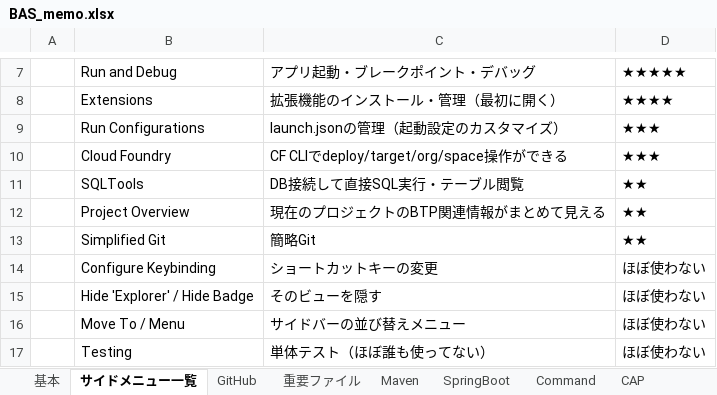
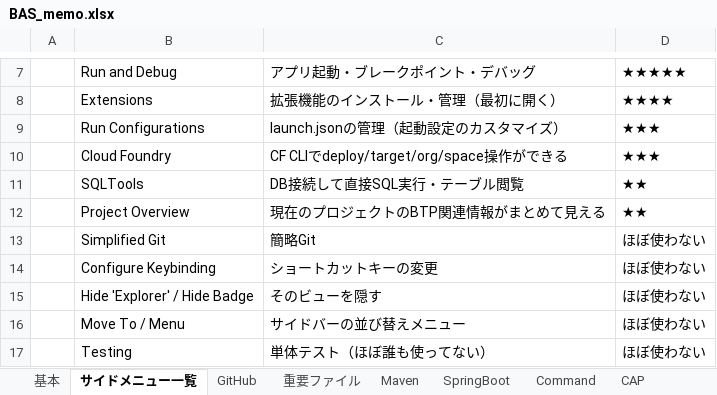
Before and after one commit to mtk57/Public, an Excel workbook: BAS_memo.xlsx, sheet サイドメニュー一覧, drawn as a sheet; only a part is shown, gaps mark what is left out; values as stored, in another font and other column widths than the file's, no borders; the diff names each change by its address in the sheet, - before the commit and + after, or states it on an @@ line.

```diff
--- a/BAS_memo.xlsx (sheet サイドメニュー一覧)
+++ b/BAS_memo.xlsx (sheet サイドメニュー一覧)
-D13: ★★
+D13: ほぼ使わない
```
Also changed, not shown: sheet Java(SpringBatch), sheet SpringBoot, 1 other file.
